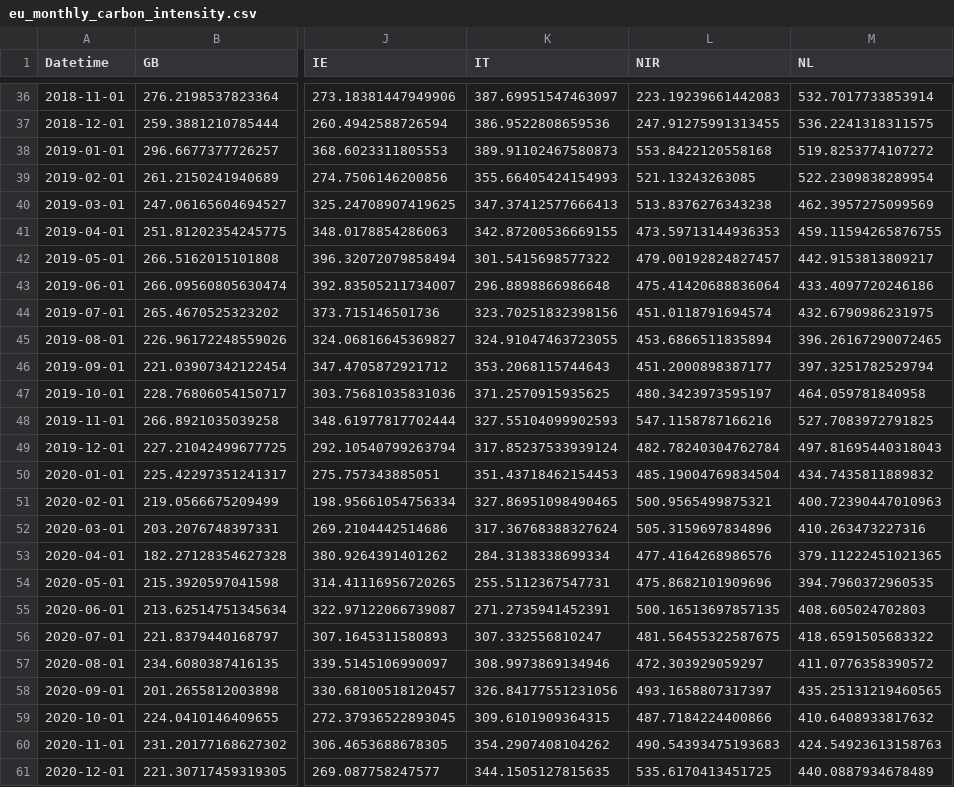
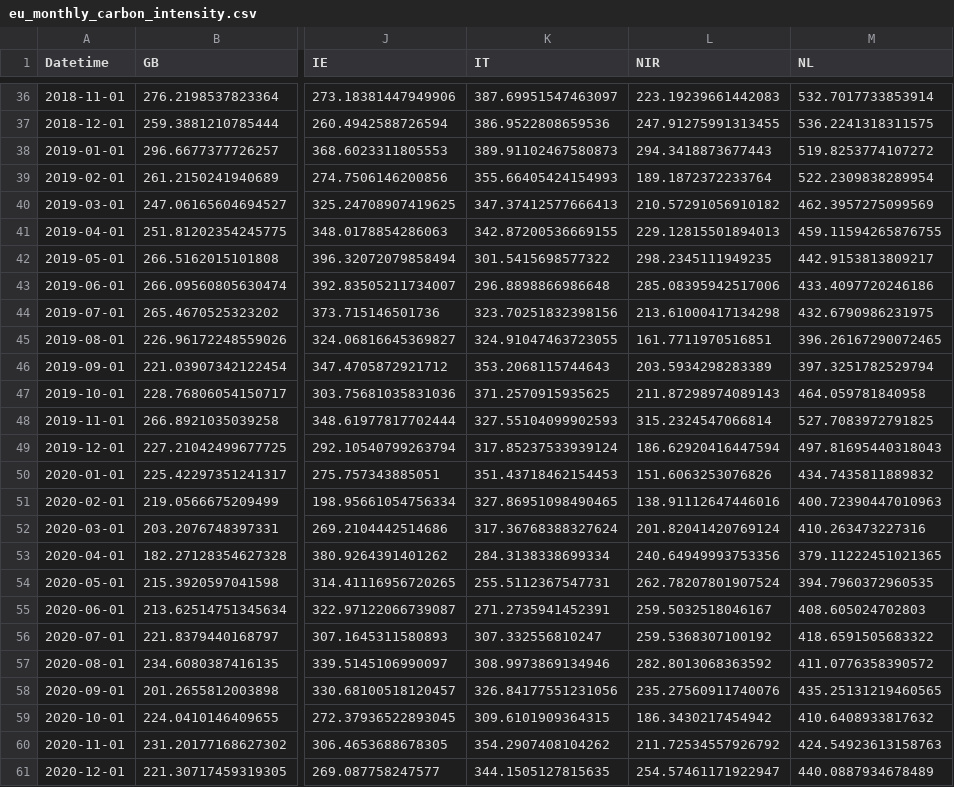
Before and after one commit to LuciaLujia/NationalGrid.A09, a CSV file: LondonLAB/eu_monthly_carbon_intensity.csv, drawn as a sheet; only a part is shown, gaps mark what is left out; the diff names each change by its address in the sheet, - before the commit and + after, or states it on an @@ line.

```diff
--- a/LondonLAB/eu_monthly_carbon_intensity.csv
+++ b/LondonLAB/eu_monthly_carbon_intensity.csv
-L38 (NIR): 553.8422120558168
+L38 (NIR): 294.3418873677443
-L39 (NIR): 521.13243263085
+L39 (NIR): 189.1872372233764
-L40 (NIR): 513.8376276343238
+L40 (NIR): 210.57291056910182
-L41 (NIR): 473.59713144936353
+L41 (NIR): 229.12815501894013
-L42 (NIR): 479.00192824827457
+L42 (NIR): 298.2345111949235
-L43 (NIR): 475.41420688836064
+L43 (NIR): 285.08395942517006
-L44 (NIR): 451.0118791694574
+L44 (NIR): 213.61000417134298
-L45 (NIR): 453.6866511835894
+L45 (NIR): 161.7711970516851
-L46 (NIR): 451.2000898387177
+L46 (NIR): 203.5934298283389
-L47 (NIR): 480.3423973595197
+L47 (NIR): 211.87298974089143
-L48 (NIR): 547.1158787166216
+L48 (NIR): 315.2324547066814
-L49 (NIR): 482.78240304762784
+L49 (NIR): 186.62920416447594
-L50 (NIR): 485.19004769834504
+L50 (NIR): 151.6063253076826
-L51 (NIR): 500.9565499875321
+L51 (NIR): 138.91112647446016
-L52 (NIR): 505.3159697834896
+L52 (NIR): 201.82041420769124
-L53 (NIR): 477.4164268986576
+L53 (NIR): 240.64949993753356
-L54 (NIR): 475.8682101909696
+L54 (NIR): 262.78207801907524
-L55 (NIR): 500.16513697857135
+L55 (NIR): 259.5032518046167
-L56 (NIR): 481.56455322587675
+L56 (NIR): 259.5368307100192
-L57 (NIR): 472.303929059297
+L57 (NIR): 282.8013068363592
-L58 (NIR): 493.1658807317397
+L58 (NIR): 235.27560911740076
-L59 (NIR): 487.7184224400866
+L59 (NIR): 186.3430217454942
-L60 (NIR): 490.54393475193683
+L60 (NIR): 211.72534557926792
-L61 (NIR): 535.6170413451725
+L61 (NIR): 254.57461171922947
```
Also changed, not shown: LondonLAB/eu_forecasts.csv, LondonLAB/eu_monthly_generation.csv, 11 other files.
